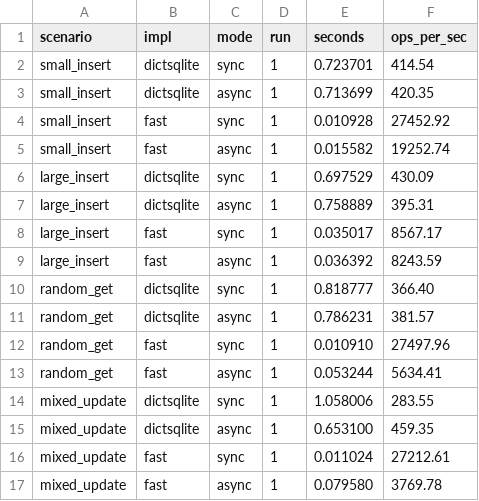
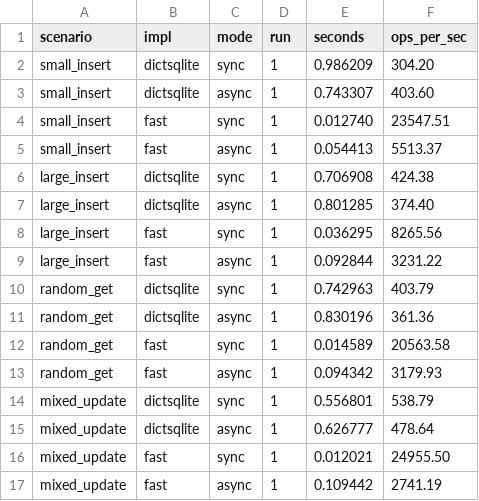
Before and after one commit to disnana/DictSQLite, a CSV file: results_demo/full.csv, drawn as a sheet; only a part is shown; the diff covers the shown part only.

```diff
--- a/results_demo/full.csv
+++ b/results_demo/full.csv
@@ -1,17 +1,17 @@
 scenario,impl,mode,run,seconds,ops_per_sec
-small_insert,dictsqlite,sync,1,0.723701,414.54
-small_insert,dictsqlite,async,1,0.713699,420.35
-small_insert,fast,sync,1,0.010928,27452.92
-small_insert,fast,async,1,0.015582,19252.74
-large_insert,dictsqlite,sync,1,0.697529,430.09
-large_insert,dictsqlite,async,1,0.758889,395.31
-large_insert,fast,sync,1,0.035017,8567.17
-large_insert,fast,async,1,0.036392,8243.59
-random_get,dictsqlite,sync,1,0.818777,366.40
-random_get,dictsqlite,async,1,0.786231,381.57
-random_get,fast,sync,1,0.010910,27497.96
-random_get,fast,async,1,0.053244,5634.41
-mixed_update,dictsqlite,sync,1,1.058006,283.55
-mixed_update,dictsqlite,async,1,0.653100,459.35
-mixed_update,fast,sync,1,0.011024,27212.61
-mixed_update,fast,async,1,0.079580,3769.78
+small_insert,dictsqlite,sync,1,0.986209,304.20
+small_insert,dictsqlite,async,1,0.743307,403.60
+small_insert,fast,sync,1,0.012740,23547.51
+small_insert,fast,async,1,0.054413,5513.37
+large_insert,dictsqlite,sync,1,0.706908,424.38
+large_insert,dictsqlite,async,1,0.801285,374.40
+large_insert,fast,sync,1,0.036295,8265.56
+large_insert,fast,async,1,0.092844,3231.22
+random_get,dictsqlite,sync,1,0.742963,403.79
+random_get,dictsqlite,async,1,0.830196,361.36
+random_get,fast,sync,1,0.014589,20563.58
+random_get,fast,async,1,0.094342,3179.93
+mixed_update,dictsqlite,sync,1,0.556801,538.79
+mixed_update,dictsqlite,async,1,0.626777,478.64
+mixed_update,fast,sync,1,0.012021,24955.50
+mixed_update,fast,async,1,0.109442,2741.19
```
Also changed, not shown: 24 edited cells elsewhere in this file, 5 other files.
